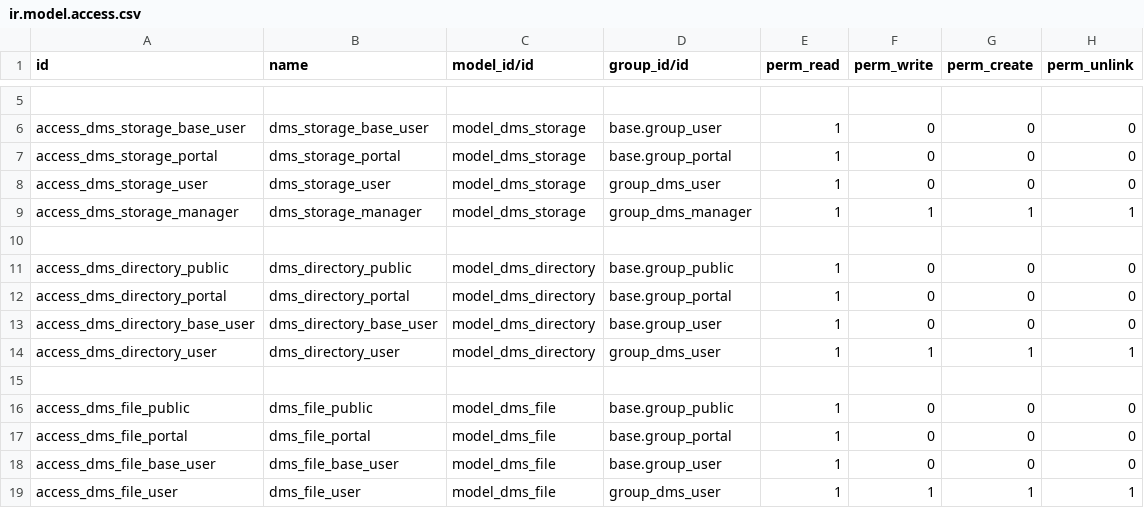
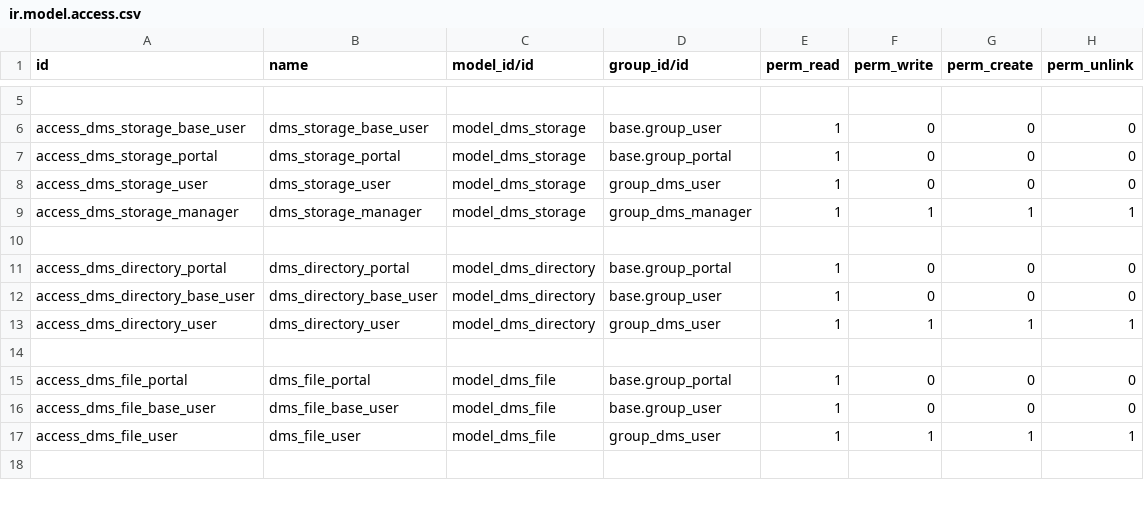
Before and after one commit to SeuMarco/dms, a CSV file: dms/security/ir.model.access.csv, drawn as a sheet; only a part is shown, gaps mark what is left out; the shorter side is filled out with more unchanged rows; the diff names each change by its address in the sheet, - before the commit and + after, or states it on an @@ line.

Commit message:
[FIX] dms: Remove public read access to trigger redirect

```diff
--- a/dms/security/ir.model.access.csv
+++ b/dms/security/ir.model.access.csv
-row 11: access_dms_directory_public | dms_directory_public | model_dms_directory | base.group_public | 1 | 0 | 0 | 0
-row 16: access_dms_file_public | dms_file_public | model_dms_file | base.group_public | 1 | 0 | 0 | 0
```
